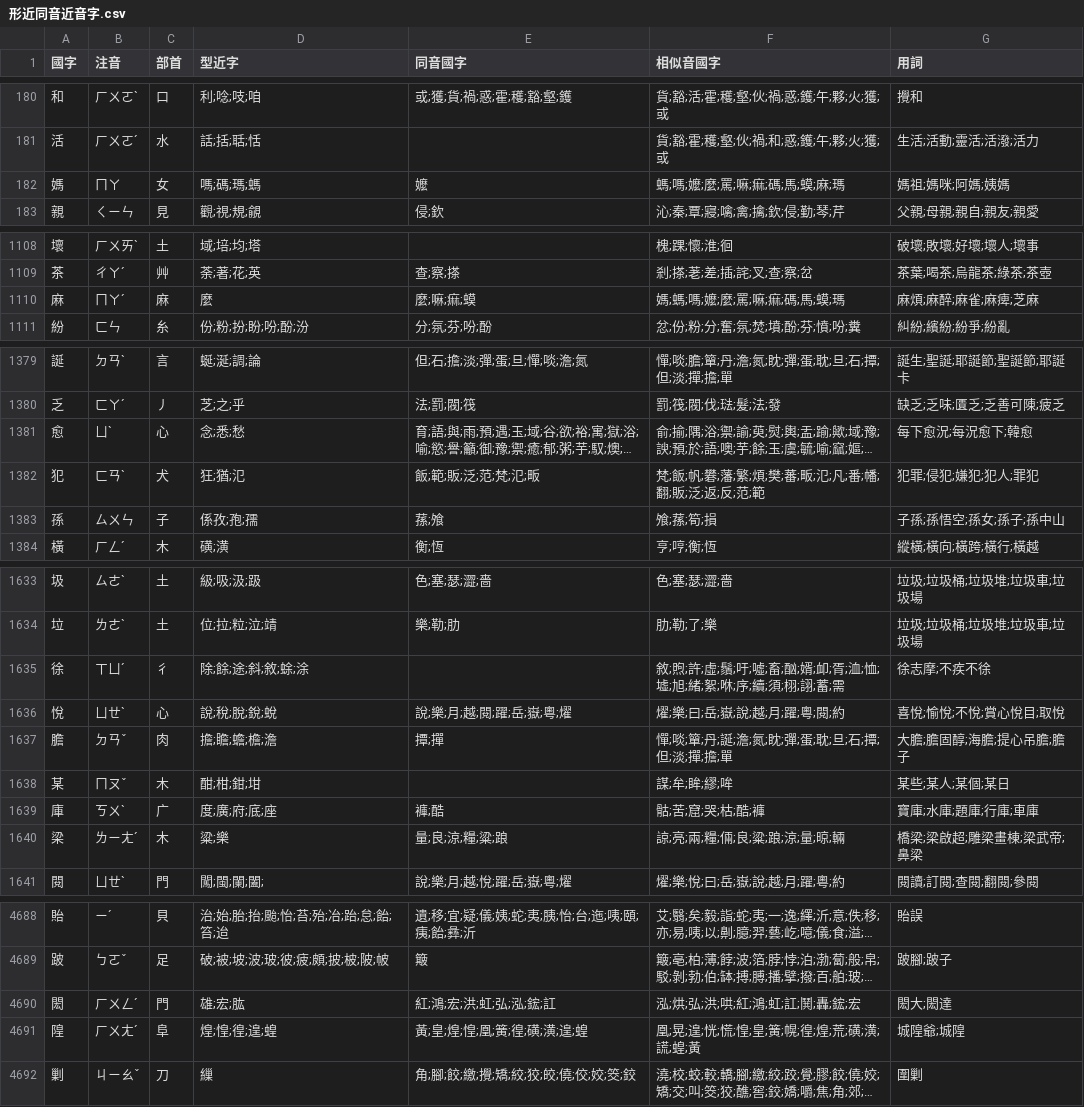
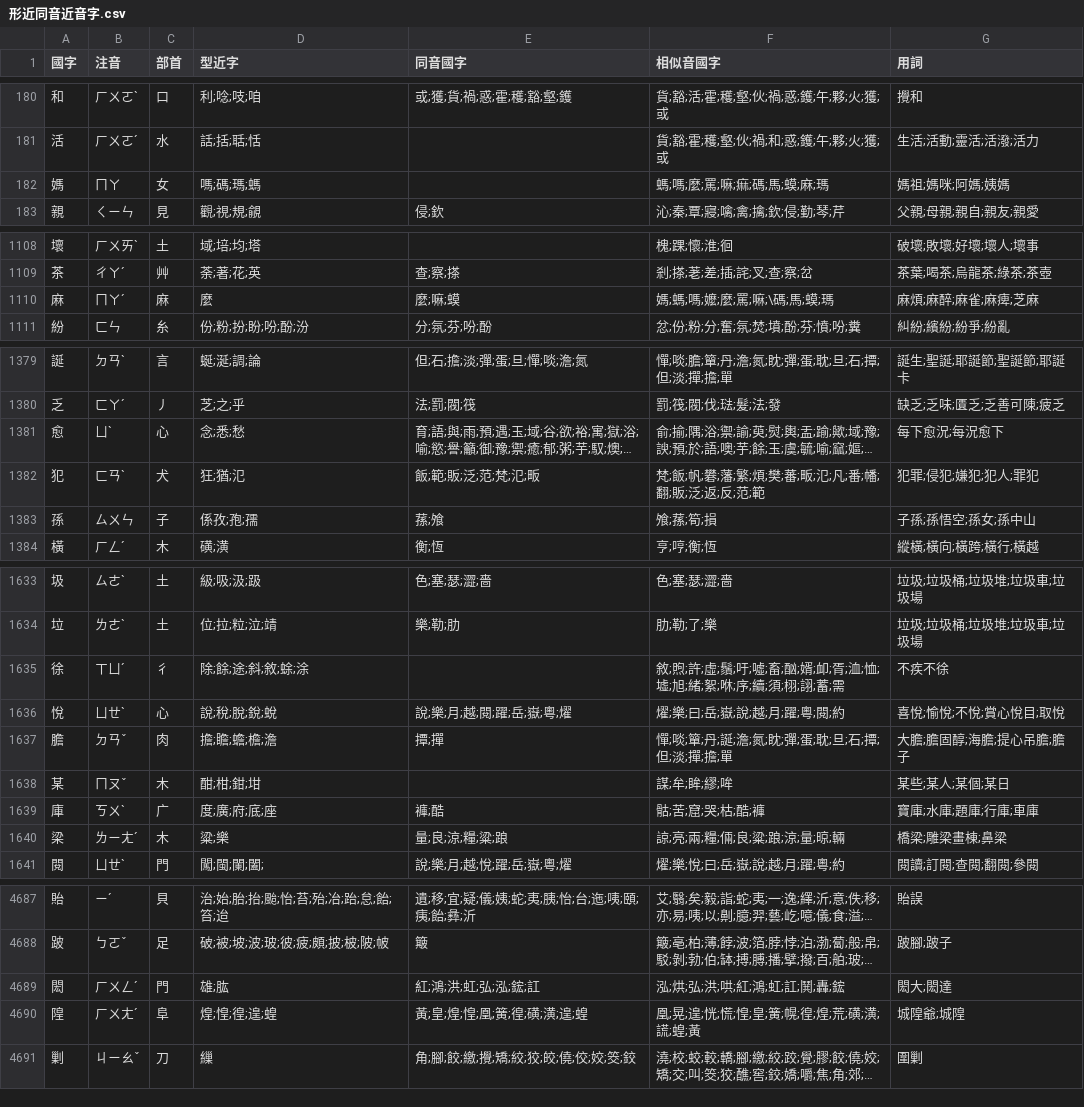
Before and after one commit to kris2808/similar_chinese_characters, a CSV file: 形近同音近音字.csv, drawn as a sheet; only a part is shown, gaps mark what is left out; long unchanged cells end in …; addresses are those after the commit; the diff covers the shown part only; the diff names each change by its address in the sheet, - before the commit and + after, or states it on an @@ line.

```diff
--- a/形近同音近音字.csv
+++ b/形近同音近音字.csv
-E182 (同音國字): 嬤
+E182 (同音國字): (empty)
-F182 (相似音國字): 螞;嗎;嬤;麼;罵;嘛;痲;碼;馬;蟆;麻;瑪
+F182 (相似音國字): 螞;嗎;麼;罵;嘛;痲;碼;馬;蟆;麻;瑪
-E1110 (同音國字): 麼;嘛;痲;蟆
+E1110 (同音國字): 麼;嘛;蟆
-F1110 (相似音國字): 媽;螞;嗎;嬤;麼;罵;嘛;痲;碼;馬;蟆;瑪
+F1110 (相似音國字): 媽;螞;嗎;嬤;麼;罵;嘛;\碼;馬;蟆;瑪
-G1381 (用詞): 每下愈況;每況愈下;韓愈
+G1381 (用詞): 每下愈況;每況愈下
-G1383 (用詞): 子孫;孫悟空;孫女;孫子;孫中山
+G1383 (用詞): 子孫;孫悟空;孫女;孫中山
-G1635 (用詞): 徐志摩;不疾不徐
+G1635 (用詞): 不疾不徐
-G1640 (用詞): 橋梁;梁啟超;雕梁畫棟;梁武帝;鼻梁
+G1640 (用詞): 橋梁;雕梁畫棟;鼻梁
-D4689 (型近字): 雄;宏;肱
+D4689 (型近字): 雄;肱
-E4689 (同音國字): 紅;鴻;宏;洪;虹;弘;泓;鋐;訌
+E4689 (同音國字): 紅;鴻;洪;虹;弘;泓;鋐;訌
-F4689 (相似音國字): 泓;烘;弘;洪;哄;紅;鴻;虹;訌;鬨;轟;鋐;宏
+F4689 (相似音國字): 泓;烘;弘;洪;哄;紅;鴻;虹;訌;鬨;轟;鋐
```
Also changed, not shown: 2 removed rows and 87 edited cells elsewhere in this file.
